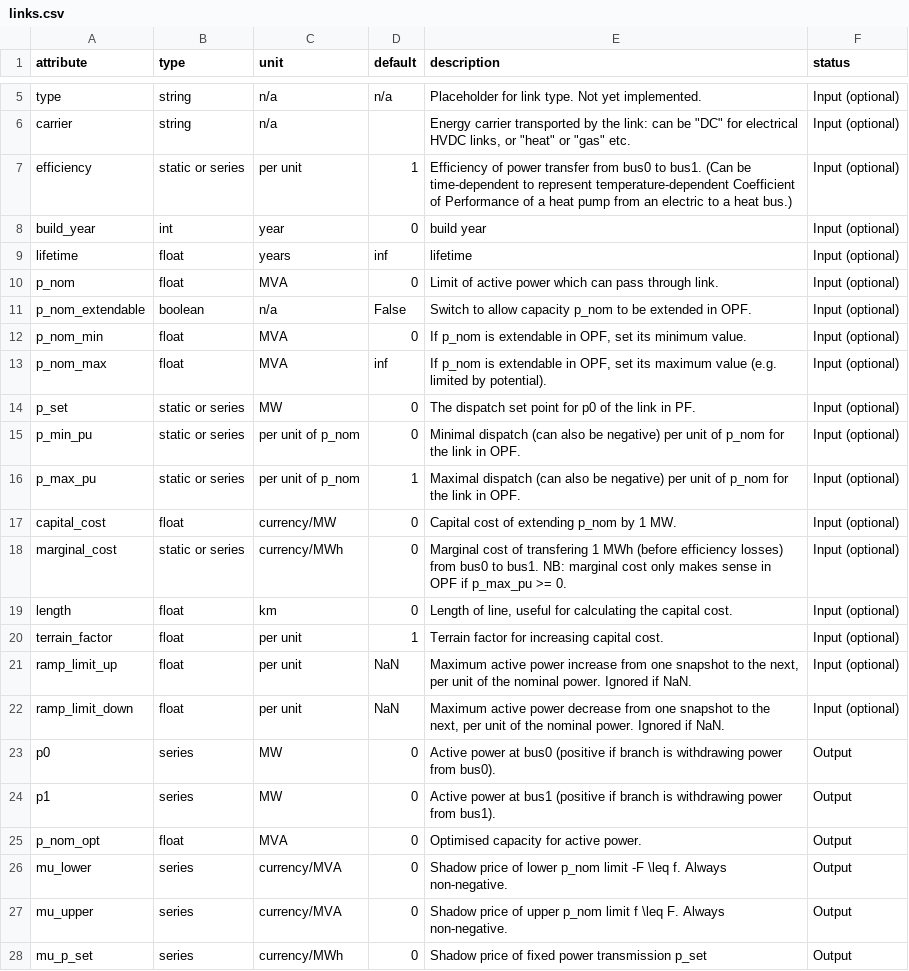
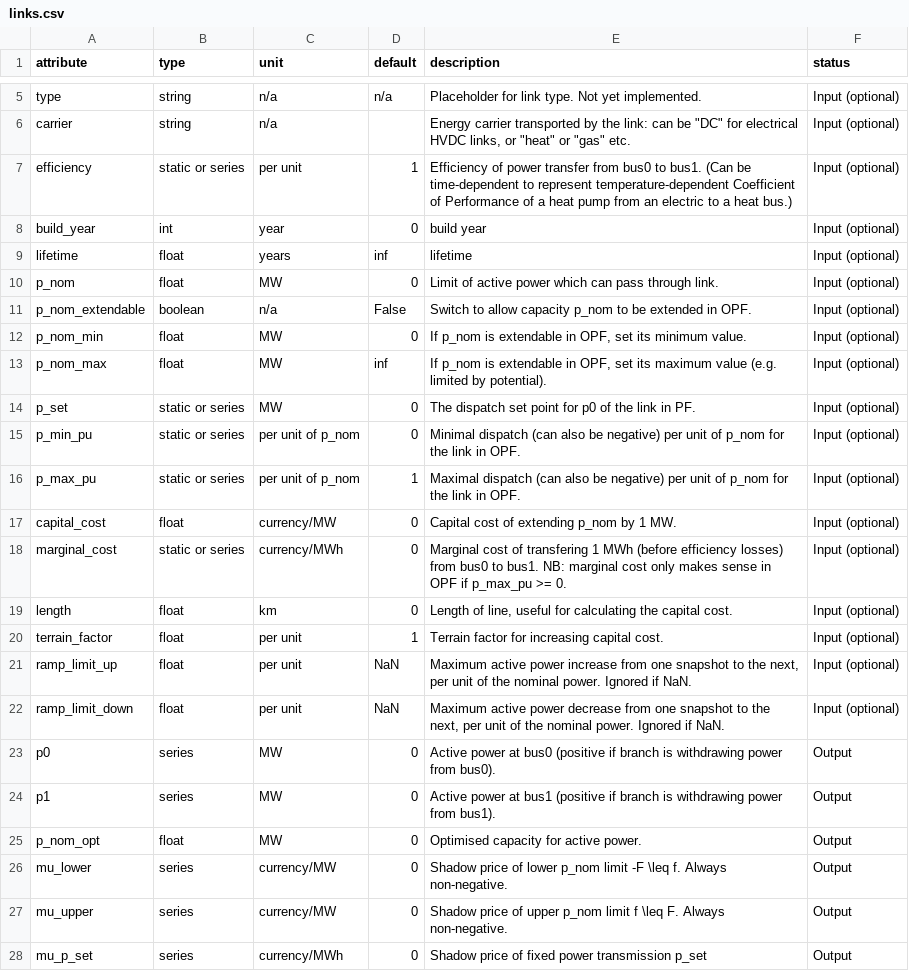
Before and after one commit to PyPSA/PyPSA, a CSV file: pypsa/component_attrs/links.csv, drawn as a sheet; only a part is shown, gaps mark what is left out.

Commit message:
Update links.csv
Changing units for active power from MVA to MW

```diff
--- a/pypsa/component_attrs/links.csv
+++ b/pypsa/component_attrs/links.csv
@@ -9,6 +9,6 @@ build_year,int,year,0,build year,Input (optional)
 lifetime,float,years,inf,lifetime,Input (optional)
-p_nom,float,MVA,0,Limit of active power which can pass through link.,Input (optional)
+p_nom,float,MW,0,Limit of active power which can pass through link.,Input (optional)
 p_nom_extendable,boolean,n/a,False,Switch to allow capacity p_nom to be extended in OPF.,Input (optional)
-p_nom_min,float,MVA,0,"If p_nom is extendable in OPF, set its minimum value.",Input (optional)
-p_nom_max,float,MVA,inf,"If p_nom is extendable in OPF, set its maximum value (e.g. limited by potential).",Input (optional)
+p_nom_min,float,MW,0,"If p_nom is extendable in OPF, set its minimum value.",Input (optional)
+p_nom_max,float,MW,inf,"If p_nom is extendable in OPF, set its maximum value (e.g. limited by potential).",Input (optional)
 p_set,static or series,MW,0,The dispatch set point for p0 of the link in PF.,Input (optional)
@@ -24,5 +24,5 @@ p0,series,MW,0,Active power at bus0 (positive if branch is withdrawing power fro
 p1,series,MW,0,Active power at bus1 (positive if branch is withdrawing power from bus1).,Output
-p_nom_opt,float,MVA,0,Optimised capacity for active power.,Output
-mu_lower,series,currency/MVA,0,Shadow price of lower p_nom limit  -F \leq f. Always non-negative.,Output
-mu_upper,series,currency/MVA,0,Shadow price of upper p_nom limit f \leq F. Always non-negative.,Output
+p_nom_opt,float,MW,0,Optimised capacity for active power.,Output
+mu_lower,series,currency/MW,0,Shadow price of lower p_nom limit  -F \leq f. Always non-negative.,Output
+mu_upper,series,currency/MW,0,Shadow price of upper p_nom limit f \leq F. Always non-negative.,Output
 mu_p_set,series,currency/MWh,0,Shadow price of fixed power transmission p_set,Output
```
